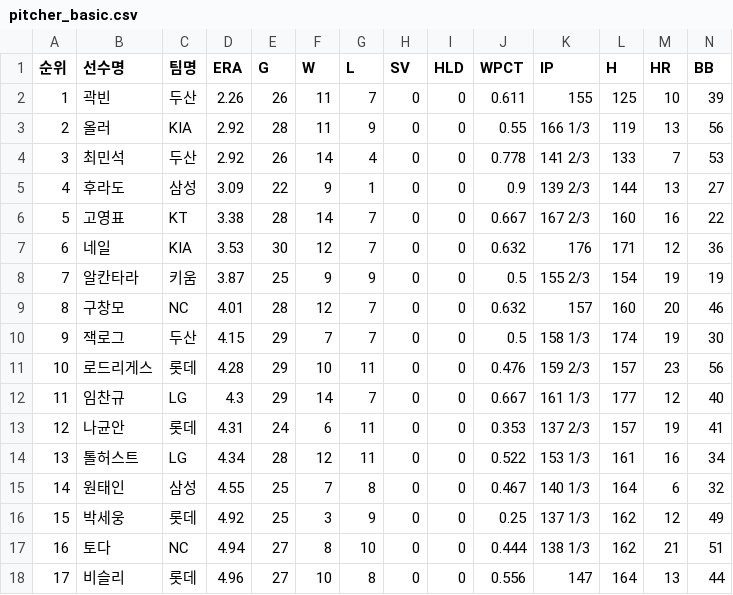
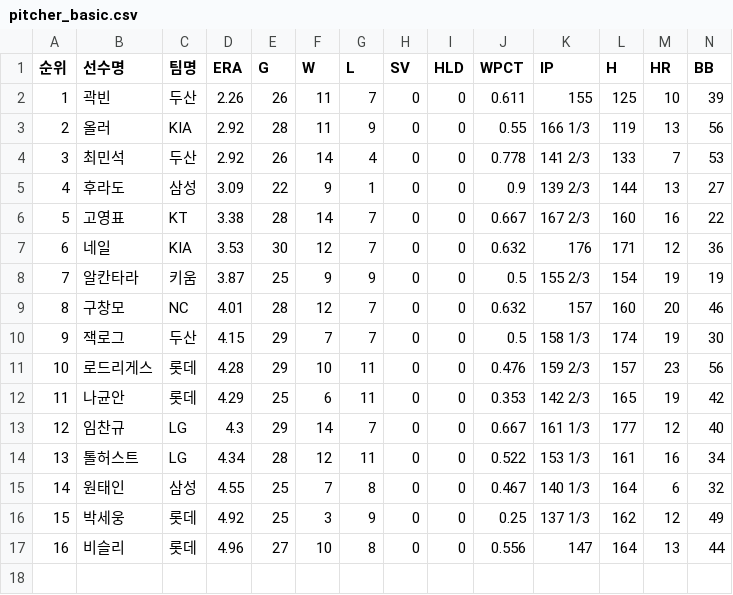
Before and after one commit to yruserious/kbo-fangraphs-v4, a CSV file: data_raw/2026_kbo_official/pitcher_basic.csv, drawn as a sheet; only a part is shown; removed rows and columns are numbered as before the commit, all else as after; rows hold the shown columns only; the diff names each change by its address in the sheet, - before the commit and + after, or states it on an @@ line.

```diff
--- a/data_raw/2026_kbo_official/pitcher_basic.csv
+++ b/data_raw/2026_kbo_official/pitcher_basic.csv
+row 12: 11 | 나균안 | 롯데 | 4.29 | 25 | 6 | 11 | 0 | 0 | 0.353 | 142 2/3 | 165 | 19 | 42
@@ column A (순위) renumbered from row 13 down @@
-row 13: 12 | 나균안 | 롯데 | 4.31 | 24 | 6 | 11 | 0 | 0 | 0.353 | 137 2/3 | 157 | 19 | 41
-row 17: 16 | 토다 | NC | 4.94 | 27 | 8 | 10 | 0 | 0 | 0.444 | 138 1/3 | 162 | 21 | 51
```
Also changed, not shown: data_raw/2026_kbo_official/defense_basic.csv, data_raw/2026_kbo_official/hitter_basic1.csv, 2 other files.
